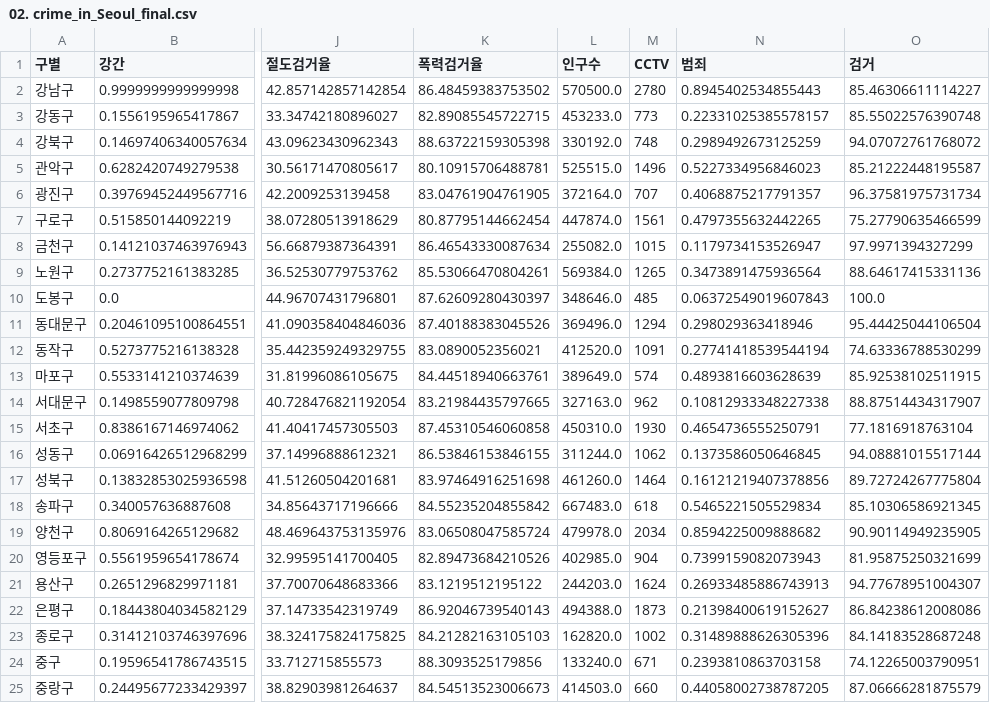
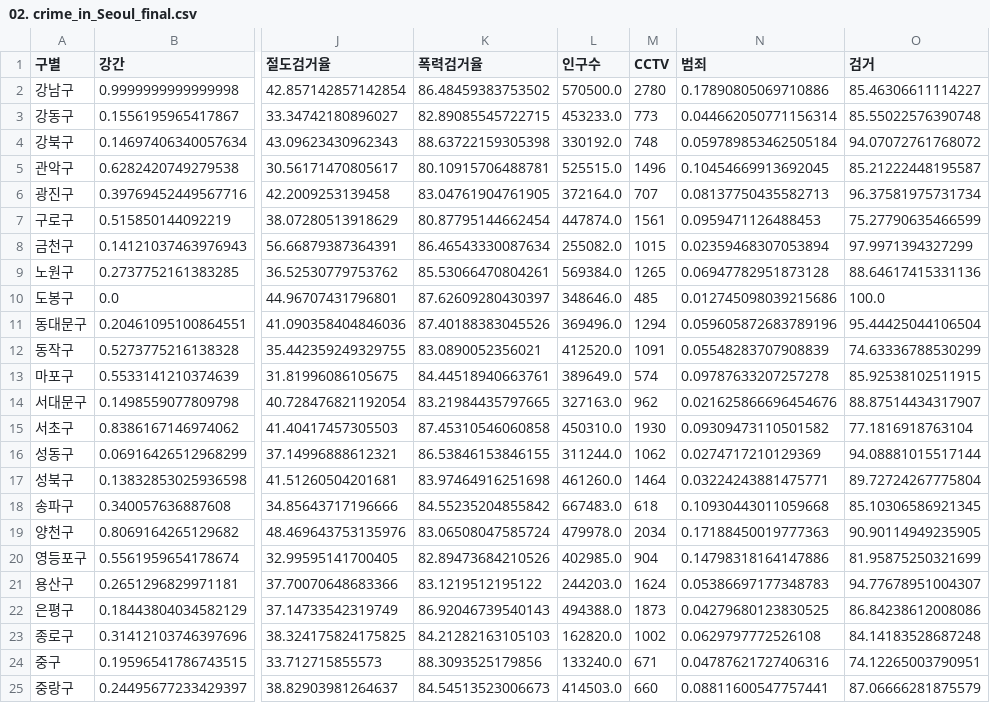
Before and after one commit to shinmansu/python_data_analysis, a CSV file: DataScience/data/02. crime_in_Seoul_final.csv, drawn as a sheet; only a part is shown, gaps mark what is left out; the diff names each change by its address in the sheet, - before the commit and + after, or states it on an @@ line.

```diff
--- a/DataScience/data/02. crime_in_Seoul_final.csv
+++ b/DataScience/data/02. crime_in_Seoul_final.csv
-N2 (범죄): 0.8945402534855443
+N2 (범죄): 0.17890805069710886
-N3 (범죄): 0.22331025385578157
+N3 (범죄): 0.044662050771156314
-N4 (범죄): 0.2989492673125259
+N4 (범죄): 0.059789853462505184
-N5 (범죄): 0.5227334956846023
+N5 (범죄): 0.10454669913692045
-N6 (범죄): 0.4068875217791357
+N6 (범죄): 0.08137750435582713
-N7 (범죄): 0.4797355632442265
+N7 (범죄): 0.0959471126488453
-N8 (범죄): 0.1179734153526947
+N8 (범죄): 0.02359468307053894
-N9 (범죄): 0.3473891475936564
+N9 (범죄): 0.06947782951873128
-N10 (범죄): 0.06372549019607843
+N10 (범죄): 0.012745098039215686
-N11 (범죄): 0.298029363418946
+N11 (범죄): 0.059605872683789196
-N12 (범죄): 0.27741418539544194
+N12 (범죄): 0.05548283707908839
-N13 (범죄): 0.4893816603628639
+N13 (범죄): 0.09787633207257278
-N14 (범죄): 0.10812933348227338
+N14 (범죄): 0.021625866696454676
-N15 (범죄): 0.4654736555250791
+N15 (범죄): 0.09309473110501582
-N16 (범죄): 0.1373586050646845
+N16 (범죄): 0.0274717210129369
-N17 (범죄): 0.16121219407378856
+N17 (범죄): 0.03224243881475771
-N18 (범죄): 0.5465221505529834
+N18 (범죄): 0.10930443011059668
-N19 (범죄): 0.8594225009888682
+N19 (범죄): 0.17188450019777363
-N20 (범죄): 0.7399159082073943
+N20 (범죄): 0.14798318164147886
-N21 (범죄): 0.26933485886743913
+N21 (범죄): 0.05386697177348783
-N22 (범죄): 0.21398400619152627
+N22 (범죄): 0.04279680123830525
-N23 (범죄): 0.31489888626305396
+N23 (범죄): 0.0629797772526108
-N24 (범죄): 0.2393810863703158
+N24 (범죄): 0.04787621727406316
-N25 (범죄): 0.44058002738787205
+N25 (범죄): 0.08811600547757441
```
Also changed, not shown: 5 other files.
